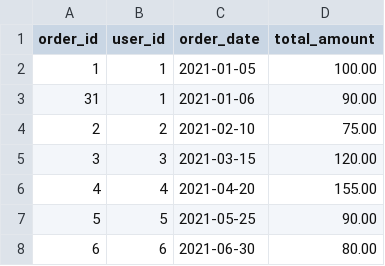
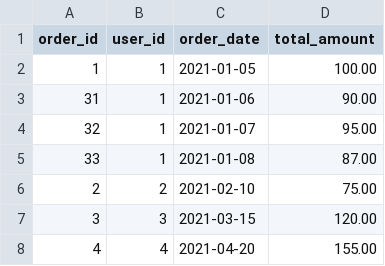
Before and after one commit to FatemehData/eng-intern-assessment-data, a CSV file: data/order_data.csv, drawn as a sheet; only a part is shown; the shorter side is filled out with more unchanged rows; the diff names each change by its address in the sheet, - before the commit and + after, or states it on an @@ line.

Commit message:
Update order_data.csv

```diff
--- a/data/order_data.csv
+++ b/data/order_data.csv
+row 4: 32 | 1 | 2021-01-07 | 95.00
+row 5: 33 | 1 | 2021-01-08 | 87.00
```
